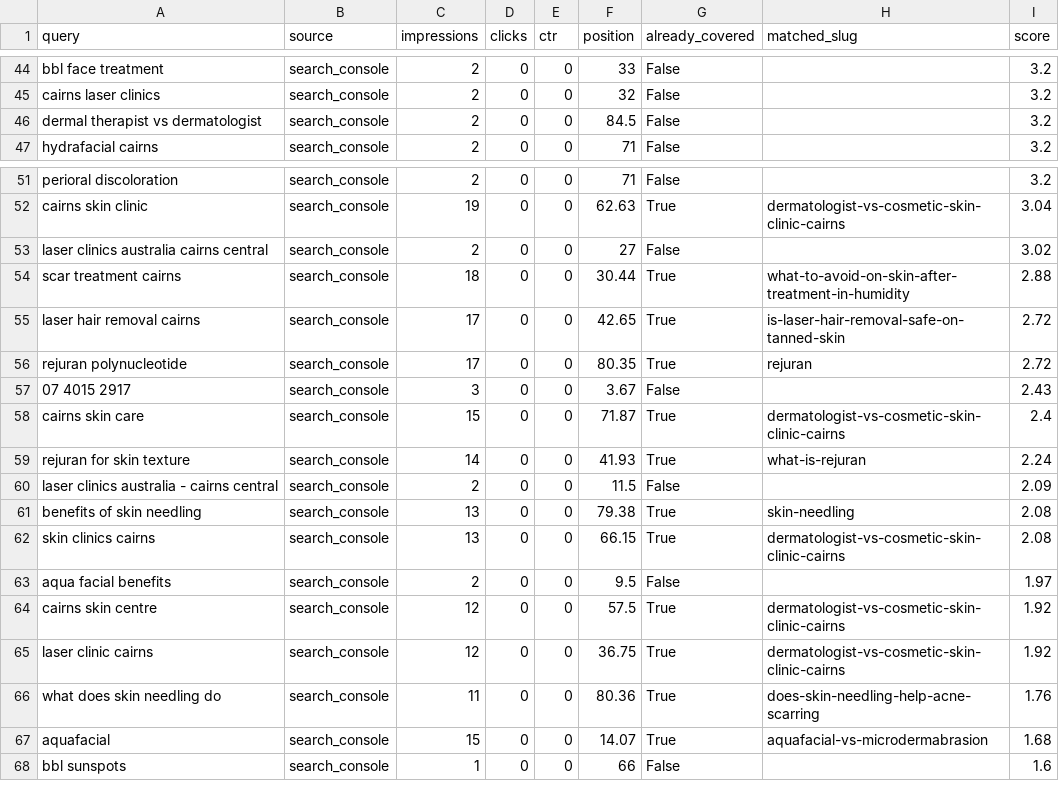
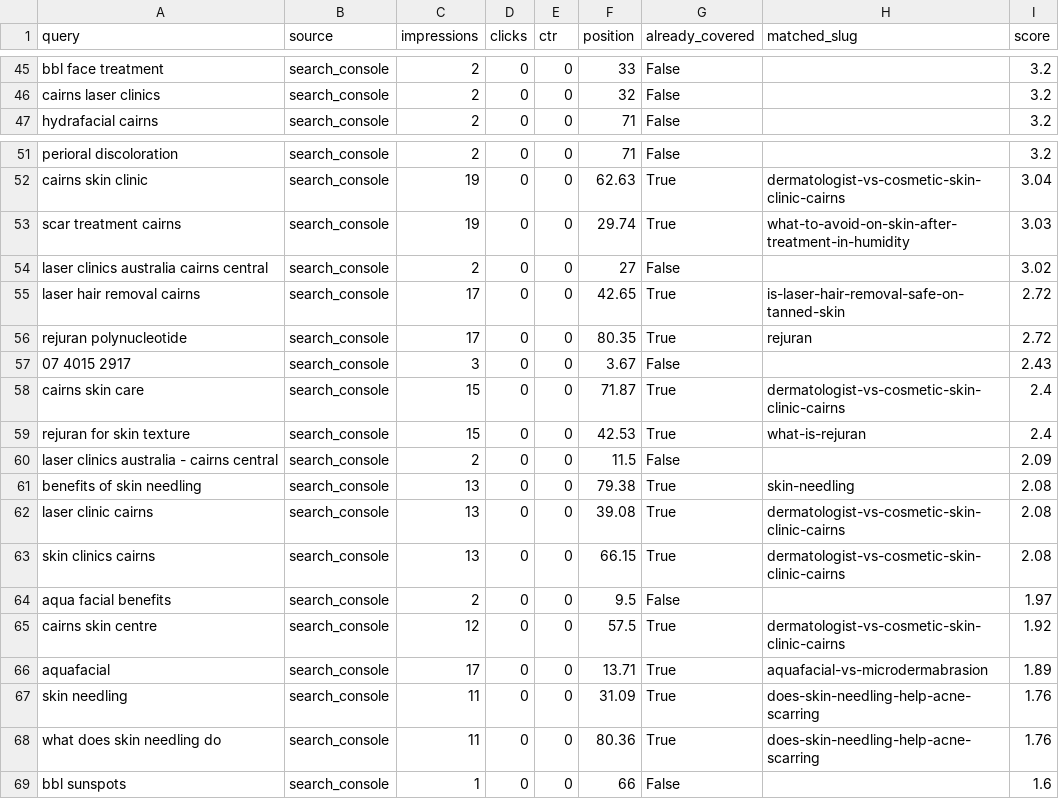
Before and after one commit to angelarogan/cairnsskin, a CSV file: reports/latest.csv, drawn as a sheet; only a part is shown, gaps mark what is left out; the diff covers the shown part only.

```diff
--- a/reports/latest.csv
+++ b/reports/latest.csv
@@ -45,3 +46,2 @@ bbl face treatment,search_console,2,0,0,33,False,,3.2
 cairns laser clinics,search_console,2,0,0,32,False,,3.2
-dermal therapist vs dermatologist,search_console,2,0,0,84.5,False,,3.2
 hydrafacial cairns,search_console,2,0,0,71,False,,3.2
@@ -52,4 +52,4 @@ perioral discoloration,search_console,2,0,0,71,False,,3.2
 cairns skin clinic,search_console,19,0,0,62.63,True,dermatologist-vs-cosmetic-skin-clinic-cairns,3.04
+scar treatment cairns,search_console,19,0,0,29.74,True,what-to-avoid-on-skin-after-treatment-in-humidity,3.03
 laser clinics australia cairns central,search_console,2,0,0,27,False,,3.02
-scar treatment cairns,search_console,18,0,0,30.44,True,what-to-avoid-on-skin-after-treatment-in-humidity,2.88
 laser hair removal cairns,search_console,17,0,0,42.65,True,is-laser-hair-removal-safe-on-tanned-skin,2.72
@@ -58,5 +58,6 @@ rejuran polynucleotide,search_console,17,0,0,80.35,True,rejuran,2.72
 cairns skin care,search_console,15,0,0,71.87,True,dermatologist-vs-cosmetic-skin-clinic-cairns,2.4
-rejuran for skin texture,search_console,14,0,0,41.93,True,what-is-rejuran,2.24
+rejuran for skin texture,search_console,15,0,0,42.53,True,what-is-rejuran,2.4
 laser clinics australia - cairns central,search_console,2,0,0,11.5,False,,2.09
 benefits of skin needling,search_console,13,0,0,79.38,True,skin-needling,2.08
+laser clinic cairns,search_console,13,0,0,39.08,True,dermatologist-vs-cosmetic-skin-clinic-cairns,2.08
 skin clinics cairns,search_console,13,0,0,66.15,True,dermatologist-vs-cosmetic-skin-clinic-cairns,2.08
@@ -64,5 +65,5 @@ aqua facial benefits,search_console,2,0,0,9.5,False,,1.97
 cairns skin centre,search_console,12,0,0,57.5,True,dermatologist-vs-cosmetic-skin-clinic-cairns,1.92
-laser clinic cairns,search_console,12,0,0,36.75,True,dermatologist-vs-cosmetic-skin-clinic-cairns,1.92
+aquafacial,search_console,17,0,0,13.71,True,aquafacial-vs-microdermabrasion,1.89
+skin needling,search_console,11,0,0,31.09,True,does-skin-needling-help-acne-scarring,1.76
 what does skin needling do,search_console,11,0,0,80.36,True,does-skin-needling-help-acne-scarring,1.76
-aquafacial,search_console,15,0,0,14.07,True,aquafacial-vs-microdermabrasion,1.68
 bbl sunspots,search_console,1,0,0,66,False,,1.6
```
Also changed, not shown: 3 added rows, 3 removed rows and 30 edited cells elsewhere in this file, 4 other files.
